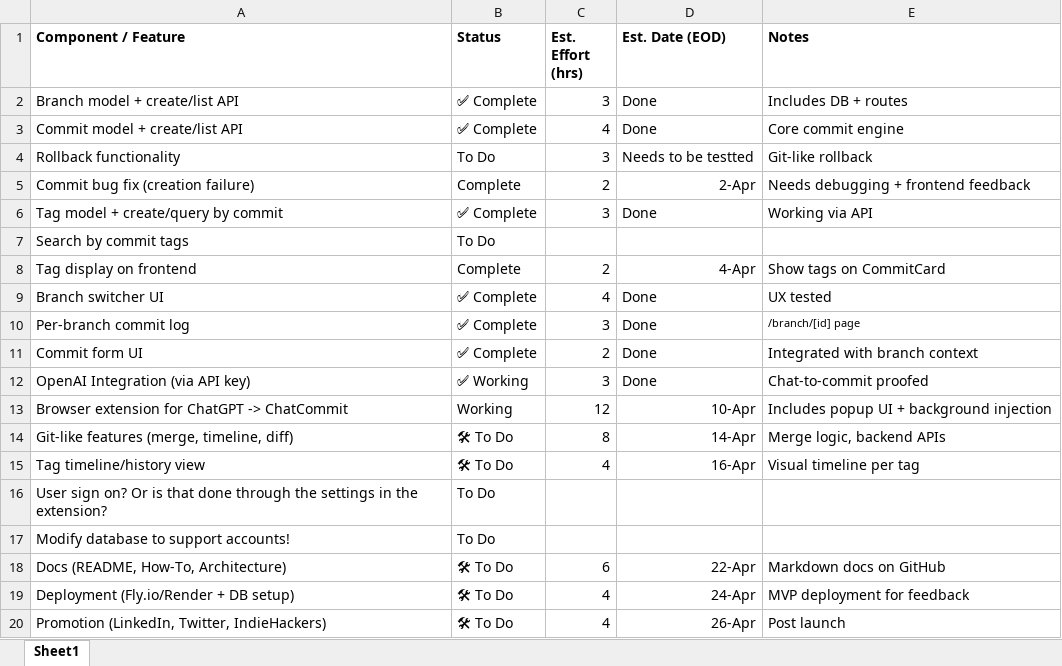
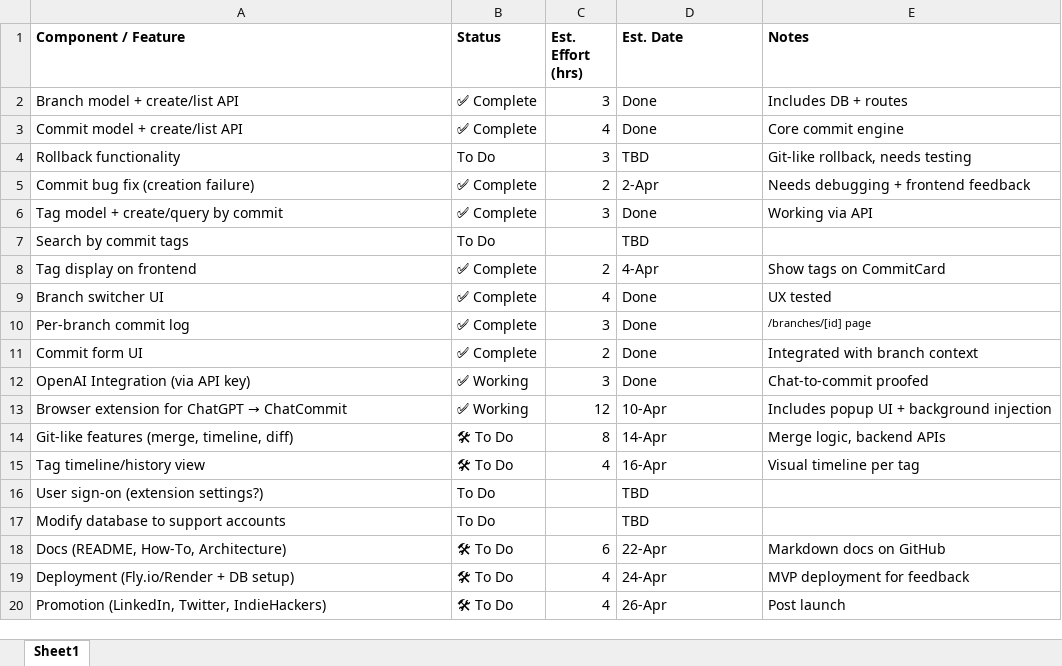
Before and after one commit to nrbessmer/ChatCommit, an Excel workbook: Project Plan 2025.xlsx, sheet Sheet1, drawn as a sheet; values as stored, in another font and other column widths than the file's, no borders; removed rows and columns are numbered as before the commit, all else as after; the diff names each change by its address in the sheet, - before the commit and + after, or states it on an @@ line.

Commit message:
🔧 Fix routes for front end display

```diff
--- a/Project Plan 2025.xlsx (sheet Sheet1)
+++ b/Project Plan 2025.xlsx (sheet Sheet1)
-D1: Est. Date (EOD)
+D1: Est. Date
-D4 (Est. Date): Needs to be testted
+D4 (Est. Date): TBD
-E4 (Notes): Git-like rollback
+E4 (Notes): Git‑like rollback, needs testing
-B5 (Status): Complete
+B5 (Status): ✅ Complete
-D5 (Est. Date): 2-Apr
+D5 (Est. Date): 2‑Apr
-D7 (Est. Date): (empty)
+D7 (Est. Date): TBD
-B8 (Status): Complete
+B8 (Status): ✅ Complete
-D8 (Est. Date): 4-Apr
+D8 (Est. Date): 4‑Apr
-A10 (Component / Feature): Per-branch commit log
+A10 (Component / Feature): Per‑branch commit log
-E10 (Notes): /branch/[id] page
+E10 (Notes): /branches/[id] page
-E12 (Notes): Chat-to-commit proofed
+E12 (Notes): Chat‑to‑commit proofed
@@ A13 (Component / Feature): Browser extension for ChatGPT -> ChatCommit → Browser extension for ChatGPT → ChatCommit @@
-B13 (Status): Working
+B13 (Status): ✅ Working
-D13 (Est. Date): 10-Apr
+D13 (Est. Date): 10‑Apr
-A14 (Component / Feature): Git-like features (merge, timeline, diff)
+A14 (Component / Feature): Git‑like features (merge, timeline, diff)
-D14 (Est. Date): 14-Apr
+D14 (Est. Date): 14‑Apr
-D15 (Est. Date): 16-Apr
+D15 (Est. Date): 16‑Apr
-row 16: User sign on? Or is that done through the settings in the extension? | To Do
+row 16: User sign‑on (extension settings?) | To Do |  | TBD
-A17 (Component / Feature): Modify database to support accounts!
+A17 (Component / Feature): Modify database to support accounts
-D17 (Est. Date): (empty)
+D17 (Est. Date): TBD
-A18 (Component / Feature): Docs (README, How-To, Architecture)
+A18 (Component / Feature): Docs (README, How‑To, Architecture)
-D18 (Est. Date): 22-Apr
+D18 (Est. Date): 22‑Apr
-D19 (Est. Date): 24-Apr
+D19 (Est. Date): 24‑Apr
-D20 (Est. Date): 26-Apr
+D20 (Est. Date): 26‑Apr
```
